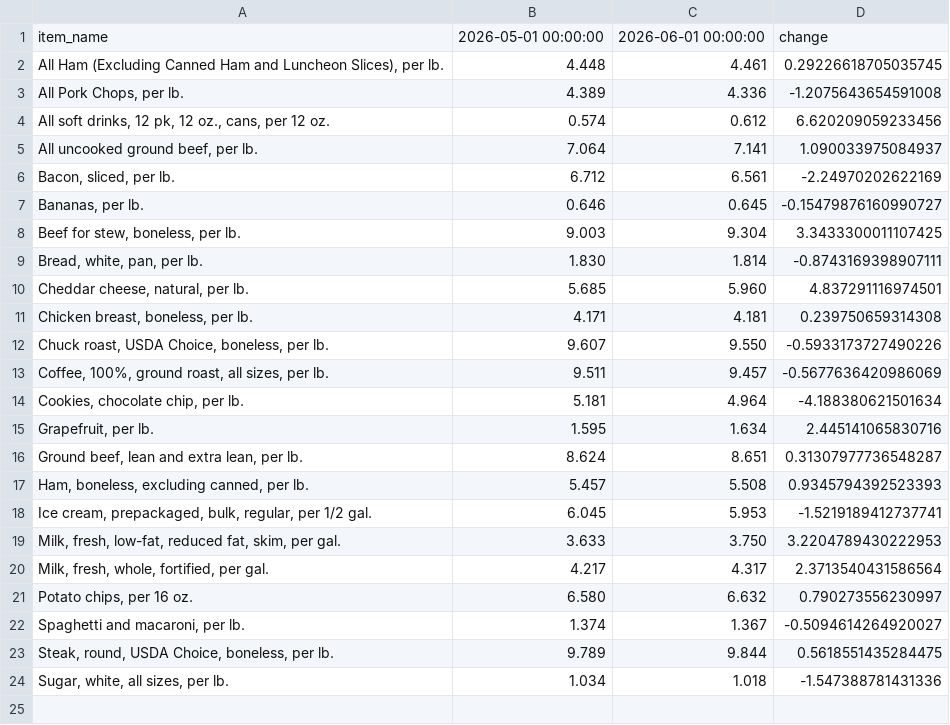
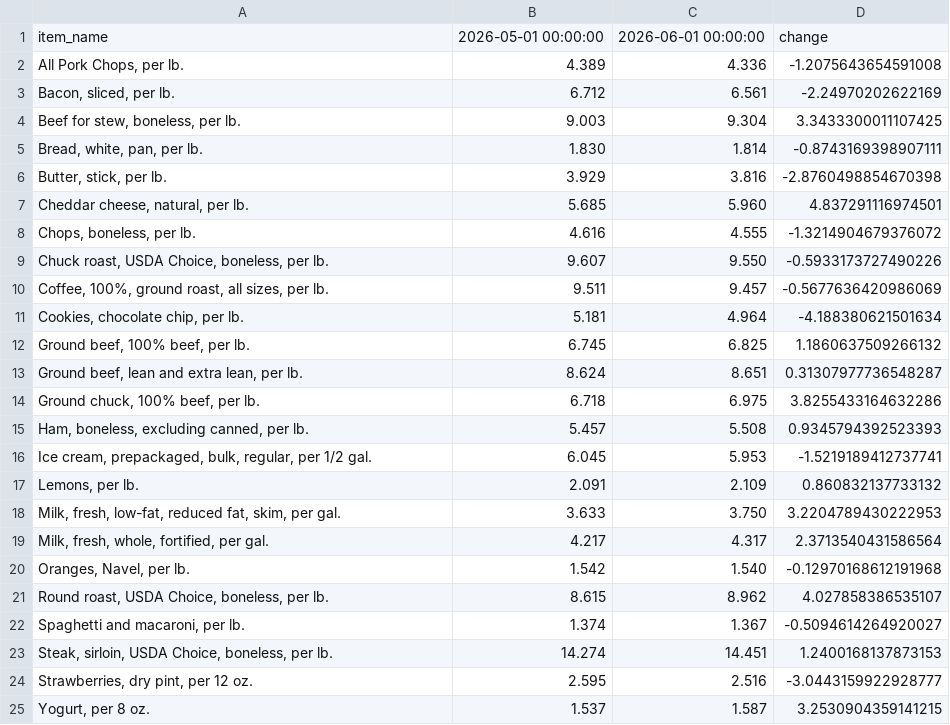
Before and after one commit to kv-hearst/cpi-api, a CSV file: data/bls_table.csv, drawn as a sheet.

```diff
--- a/data/bls_table.csv
+++ b/data/bls_table.csv
@@ -1,12 +1,9 @@
 item_name,2026-05-01 00:00:00,2026-06-01 00:00:00,change
-"All Ham (Excluding Canned Ham and Luncheon Slices), per lb.",4.448,4.461,0.29226618705035745
 "All Pork Chops, per lb.",4.389,4.336,-1.2075643654591008
-"All soft drinks, 12 pk, 12 oz., cans, per 12 oz.",0.574,0.612,6.620209059233456
-"All uncooked ground beef, per lb.",7.064,7.141,1.090033975084937
 "Bacon, sliced, per lb.",6.712,6.561,-2.24970202622169
-"Bananas, per lb.",0.646,0.645,-0.15479876160990727
 "Beef for stew, boneless, per lb.",9.003,9.304,3.3433300011107425
 "Bread, white, pan, per lb.",1.830,1.814,-0.8743169398907111
+"Butter, stick, per lb.",3.929,3.816,-2.8760498854670398
 "Cheddar cheese, natural, per lb.",5.685,5.960,4.837291116974501
-"Chicken breast, boneless, per lb.",4.171,4.181,0.239750659314308
+"Chops, boneless, per lb.",4.616,4.555,-1.3214904679376072
 "Chuck roast, USDA Choice, boneless, per lb.",9.607,9.550,-0.5933173727490226
@@ -14,11 +11,15 @@ item_name,2026-05-01 00:00:00,2026-06-01 00:00:00,change
 "Cookies, chocolate chip, per lb.",5.181,4.964,-4.188380621501634
-"Grapefruit, per lb.",1.595,1.634,2.445141065830716
+"Ground beef, 100% beef, per lb.",6.745,6.825,1.1860637509266132
 "Ground beef, lean and extra lean, per lb.",8.624,8.651,0.31307977736548287
+"Ground chuck, 100% beef, per lb.",6.718,6.975,3.8255433164632286
 "Ham, boneless, excluding canned, per lb.",5.457,5.508,0.9345794392523393
 "Ice cream, prepackaged, bulk, regular, per 1/2 gal.",6.045,5.953,-1.5219189412737741
+"Lemons, per lb.",2.091,2.109,0.860832137733132
 "Milk, fresh, low-fat, reduced fat, skim, per gal.",3.633,3.750,3.2204789430222953
 "Milk, fresh, whole, fortified, per gal.",4.217,4.317,2.3713540431586564
-"Potato chips, per 16 oz.",6.580,6.632,0.790273556230997
+"Oranges, Navel, per lb.",1.542,1.540,-0.12970168612191968
+"Round roast, USDA Choice, boneless, per lb.",8.615,8.962,4.027858386535107
 "Spaghetti and macaroni, per lb.",1.374,1.367,-0.5094614264920027
-"Steak, round, USDA Choice, boneless, per lb.",9.789,9.844,0.5618551435284475
-"Sugar, white, all sizes, per lb.",1.034,1.018,-1.547388781431336
+"Steak, sirloin, USDA Choice, boneless, per lb.",14.274,14.451,1.2400168137873153
+"Strawberries, dry pint, per 12 oz.",2.595,2.516,-3.0443159922928777
+"Yogurt, per 8 oz.",1.537,1.587,3.2530904359141215
```
Also changed, not shown: data/bls_chart.csv, data/bls_data.csv.
